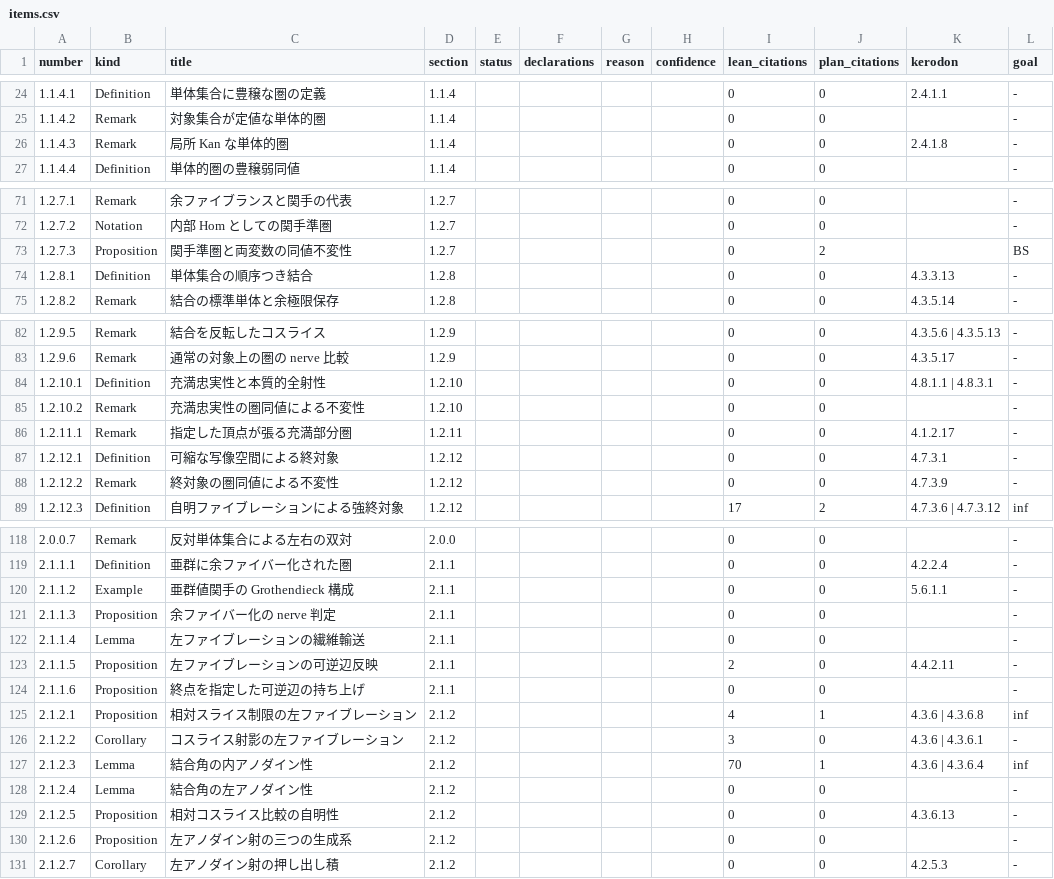
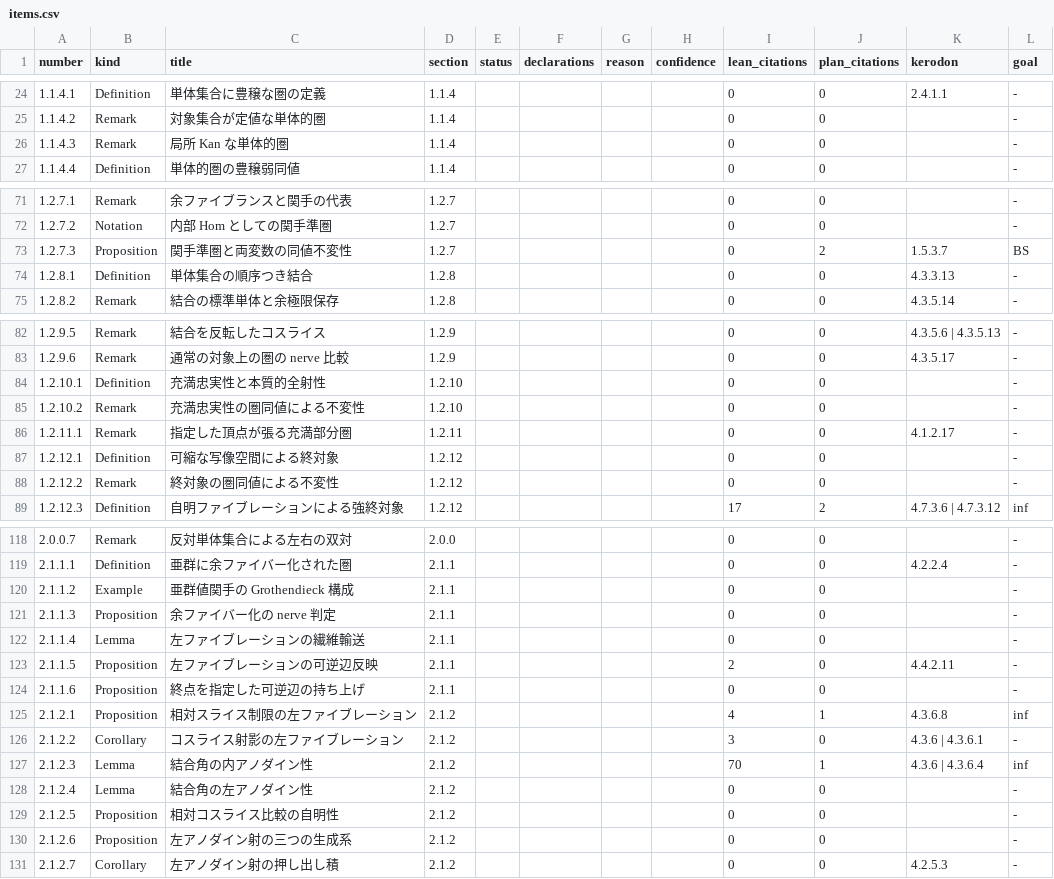
Before and after one commit to unaoya/SerrePositivity, a CSV file: research/htt-coverage/items.csv, drawn as a sheet; only a part is shown, gaps mark what is left out; the diff covers the shown part only.

```diff
--- a/research/htt-coverage/items.csv
+++ b/research/htt-coverage/items.csv
@@ -25,3 +25,3 @@ number,kind,title,section,status,declarations,reason,confidence,lean_citations,p
 1.1.4.2,Remark,対象集合が定値な単体的圏,1.1.4,,,,,0,0,,-
-1.1.4.3,Remark,局所 Kan な単体的圏,1.1.4,,,,,0,0,2.4.1.8,-
+1.1.4.3,Remark,局所 Kan な単体的圏,1.1.4,,,,,0,0,,-
 1.1.4.4,Definition,単体的圏の豊穣弱同値,1.1.4,,,,,0,0,,-
@@ -72,3 +72,3 @@ number,kind,title,section,status,declarations,reason,confidence,lean_citations,p
 1.2.7.2,Notation,内部 Hom としての関手準圏,1.2.7,,,,,0,0,,-
-1.2.7.3,Proposition,関手準圏と両変数の同値不変性,1.2.7,,,,,0,2,,BS
+1.2.7.3,Proposition,関手準圏と両変数の同値不変性,1.2.7,,,,,0,2,1.5.3.7,BS
 1.2.8.1,Definition,単体集合の順序つき結合,1.2.8,,,,,0,0,4.3.3.13,-
@@ -83,7 +83,7 @@ number,kind,title,section,status,declarations,reason,confidence,lean_citations,p
 1.2.9.6,Remark,通常の対象上の圏の nerve 比較,1.2.9,,,,,0,0,4.3.5.17,-
-1.2.10.1,Definition,充満忠実性と本質的全射性,1.2.10,,,,,0,0,4.8.1.1 | 4.8.3.1,-
+1.2.10.1,Definition,充満忠実性と本質的全射性,1.2.10,,,,,0,0,,-
 1.2.10.2,Remark,充満忠実性の圏同値による不変性,1.2.10,,,,,0,0,,-
 1.2.11.1,Remark,指定した頂点が張る充満部分圏,1.2.11,,,,,0,0,4.1.2.17,-
-1.2.12.1,Definition,可縮な写像空間による終対象,1.2.12,,,,,0,0,4.7.3.1,-
-1.2.12.2,Remark,終対象の圏同値による不変性,1.2.12,,,,,0,0,4.7.3.9,-
+1.2.12.1,Definition,可縮な写像空間による終対象,1.2.12,,,,,0,0,,-
+1.2.12.2,Remark,終対象の圏同値による不変性,1.2.12,,,,,0,0,,-
 1.2.12.3,Definition,自明ファイブレーションによる強終対象,1.2.12,,,,,17,2,4.7.3.6 | 4.7.3.12,inf
@@ -119,3 +119,3 @@ number,kind,title,section,status,declarations,reason,confidence,lean_citations,p
 2.1.1.1,Definition,亜群に余ファイバー化された圏,2.1.1,,,,,0,0,4.2.2.4,-
-2.1.1.2,Example,亜群値関手の Grothendieck 構成,2.1.1,,,,,0,0,5.6.1.1,-
+2.1.1.2,Example,亜群値関手の Grothendieck 構成,2.1.1,,,,,0,0,,-
 2.1.1.3,Proposition,余ファイバー化の nerve 判定,2.1.1,,,,,0,0,,-
@@ -124,3 +124,3 @@ number,kind,title,section,status,declarations,reason,confidence,lean_citations,p
 2.1.1.6,Proposition,終点を指定した可逆辺の持ち上げ,2.1.1,,,,,0,0,,-
-2.1.2.1,Proposition,相対スライス制限の左ファイブレーション,2.1.2,,,,,4,1,4.3.6 | 4.3.6.8,inf
+2.1.2.1,Proposition,相対スライス制限の左ファイブレーション,2.1.2,,,,,4,1,4.3.6.8,inf
 2.1.2.2,Corollary,コスライス射影の左ファイブレーション,2.1.2,,,,,3,0,4.3.6 | 4.3.6.1,-
@@ -128,3 +128,3 @@ number,kind,title,section,status,declarations,reason,confidence,lean_citations,p
 2.1.2.4,Lemma,結合角の左アノダイン性,2.1.2,,,,,0,0,,-
-2.1.2.5,Proposition,相対コスライス比較の自明性,2.1.2,,,,,0,0,4.3.6.13,-
+2.1.2.5,Proposition,相対コスライス比較の自明性,2.1.2,,,,,0,0,,-
 2.1.2.6,Proposition,左アノダイン射の三つの生成系,2.1.2,,,,,0,0,,-
```
Also changed, not shown: 9 edited cells elsewhere in this file, research/htt-coverage/review/ch1.csv, 7 other files.
